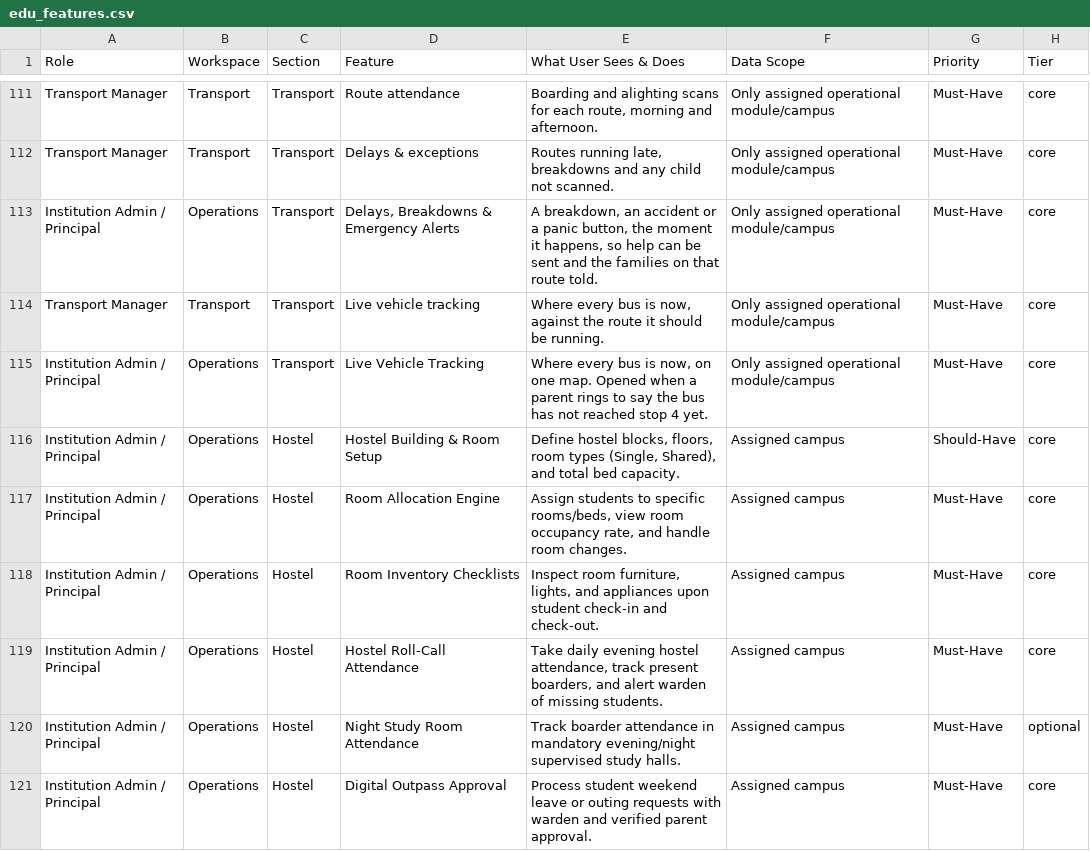
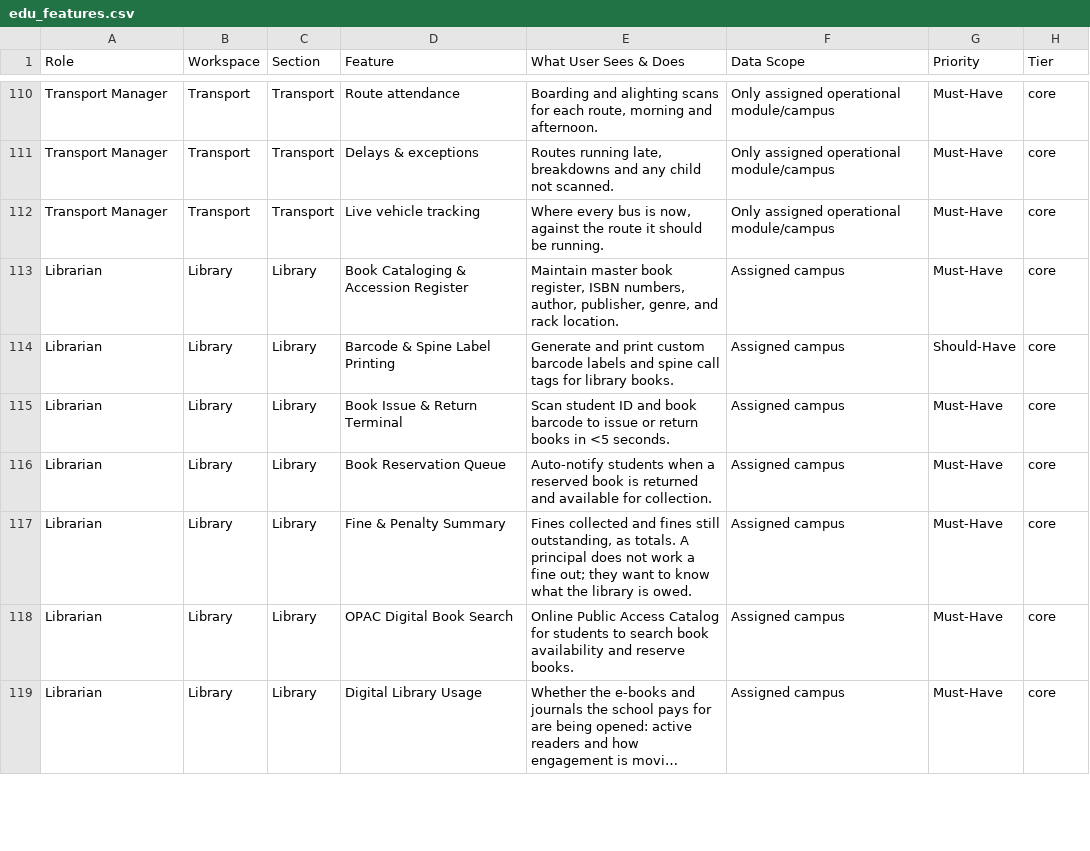
Before and after one commit to infovivencia2026-debug/temp_sch_erp-, a CSV file: docs/edu_features.csv, drawn as a sheet; only a part is shown, gaps mark what is left out; the shorter side is filled out with more unchanged rows; long unchanged cells end in …; the diff covers the shown part only.

```diff
--- a/docs/edu_features.csv
+++ b/docs/edu_features.csv
@@ -112,10 +111,2 @@ Transport Manager,Transport,Transport,Route attendance,"Boarding and alighting s
 Transport Manager,Transport,Transport,Delays & exceptions,"Routes running late, breakdowns and any child not scanned.",Only assigned operational module/campus,Must-Have,core
-Institution Admin / Principal,Operations,Transport,"Delays, Breakdowns & Emergency Alerts","A breakdown, an accident or a panic button, the moment it happens, so help can be sent and the families on that route told.",Only assigned operational module/campus,Must-Have,core
 Transport Manager,Transport,Transport,Live vehicle tracking,"Where every bus is now, against the route it should be running.",Only assigned operational module/campus,Must-Have,core
-Institution Admin / Principal,Operations,Transport,Live Vehicle Tracking,"Where every bus is now, on one map. Opened when a parent rings to say the bus has not reached stop 4 yet.",Only assigned operational module/campus,Must-Have,core
-Institution Admin / Principal,Operations,Hostel,Hostel Building & Room Setup,"Define hostel blocks, floors, room types (Single, Shared), and total bed capacity.",Assigned campus,Should-Have,core
-Institution Admin / Principal,Operations,Hostel,Room Allocation Engine,"Assign students to specific rooms/beds, view room occupancy rate, and handle room changes.",Assigned campus,Must-Have,core
-Institution Admin / Principal,Operations,Hostel,Room Inventory Checklists,"Inspect room furniture, lights, and appliances upon student check-in and check-out.",Assigned campus,Must-Have,core
-Institution Admin / Principal,Operations,Hostel,Hostel Roll-Call Attendance,"Take daily evening hostel attendance, track present boarders, and alert warden of missing students.",Assigned campus,Must-Have,core
-Institution Admin / Principal,Operations,Hostel,Night Study Room Attendance,Track boarder attendance in mandatory evening/night supervised study halls.,Assigned campus,Must-Have,optional
-Institution Admin / Principal,Operations,Hostel,Digital Outpass Approval,Process student weekend leave or outing requests with warden and verified parent approval.,Assigned campus,Must-Have,core
```
Also changed, not shown: 17 removed rows elsewhere in this file, 2 other files.
